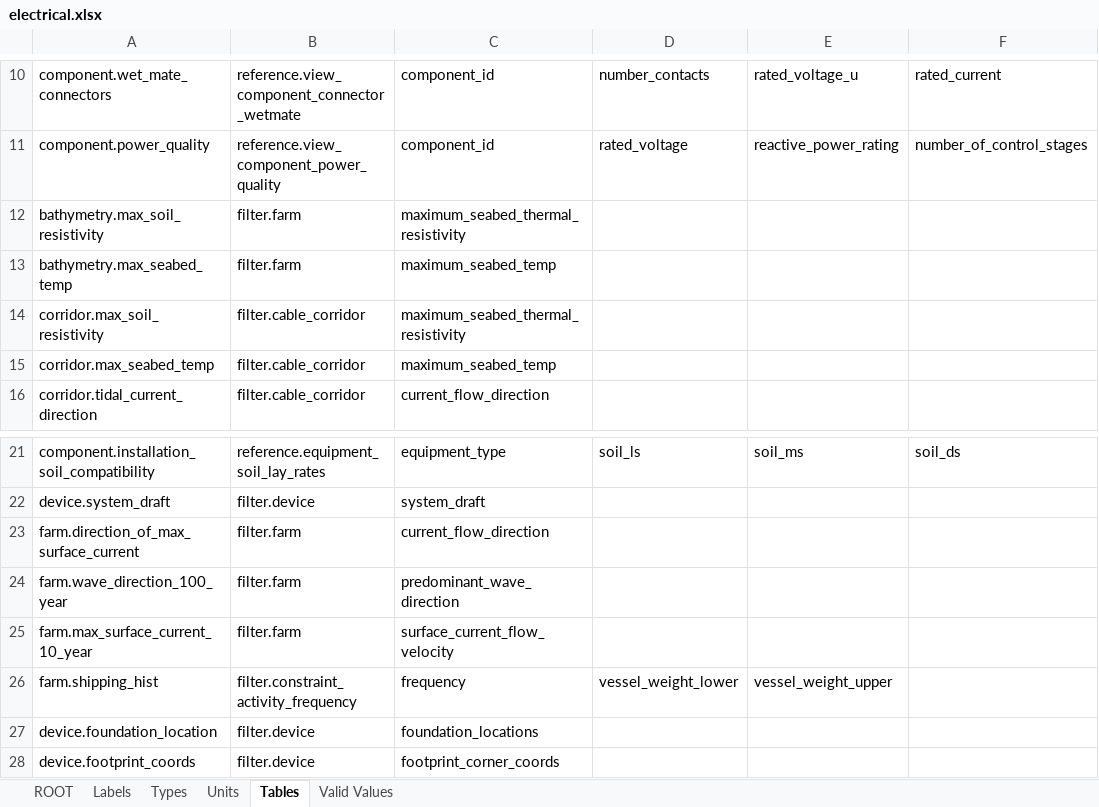
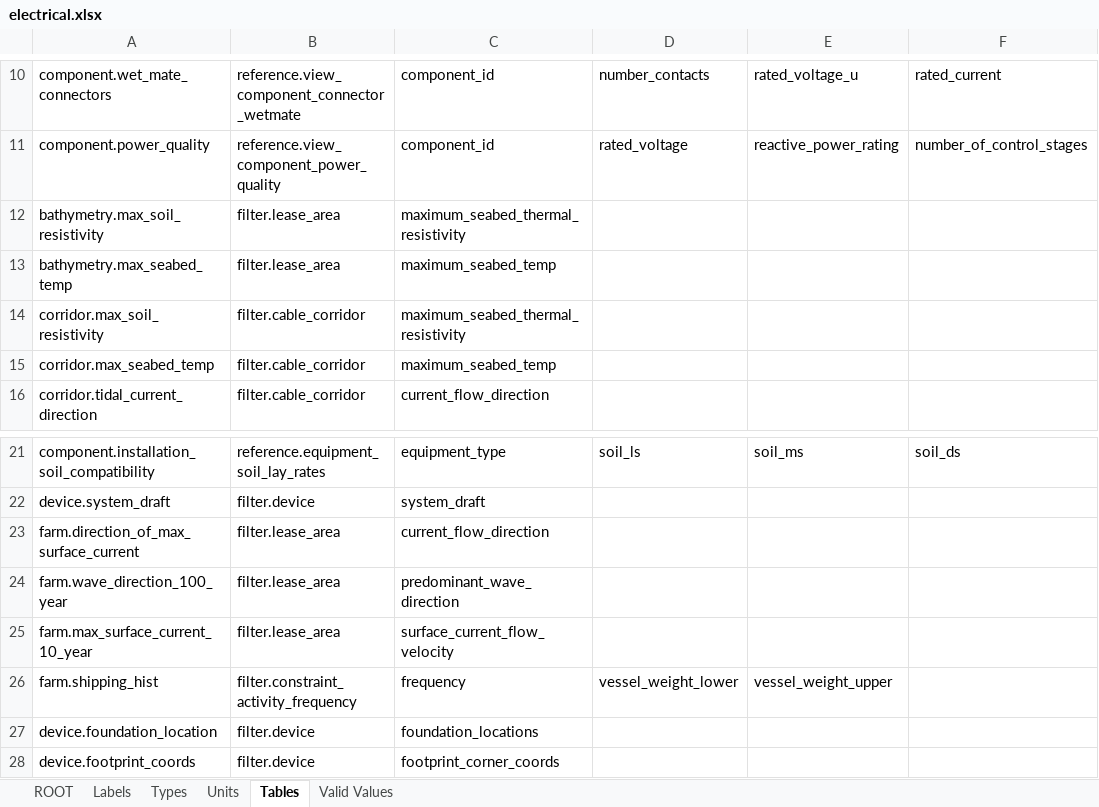
Before and after one commit to DTOcean/dtocean-core, an Excel workbook: dds/electrical.xlsx, sheet Tables, drawn as a sheet; only a part is shown, gaps mark what is left out; values as stored, in another font and other column widths than the file's, no borders; the diff names each change by its address in the sheet, - before the commit and + after, or states it on an @@ line.

```diff
--- a/dds/electrical.xlsx (sheet Tables)
+++ b/dds/electrical.xlsx (sheet Tables)
-B12:B13: filter.farm
+B12:B13: filter.lease_area
-B23:B25: filter.farm
+B23:B25: filter.lease_area
```
Also changed, not shown: dds/hydrodynamics.xlsx, dds/moorings.xlsx, 2 other files.
